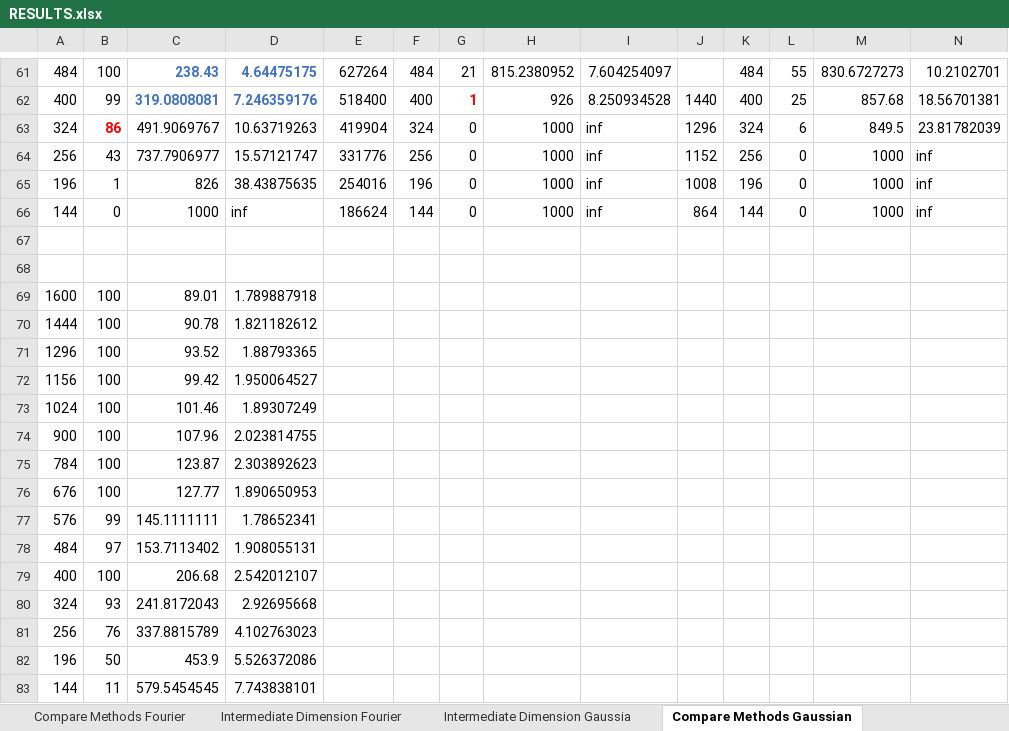
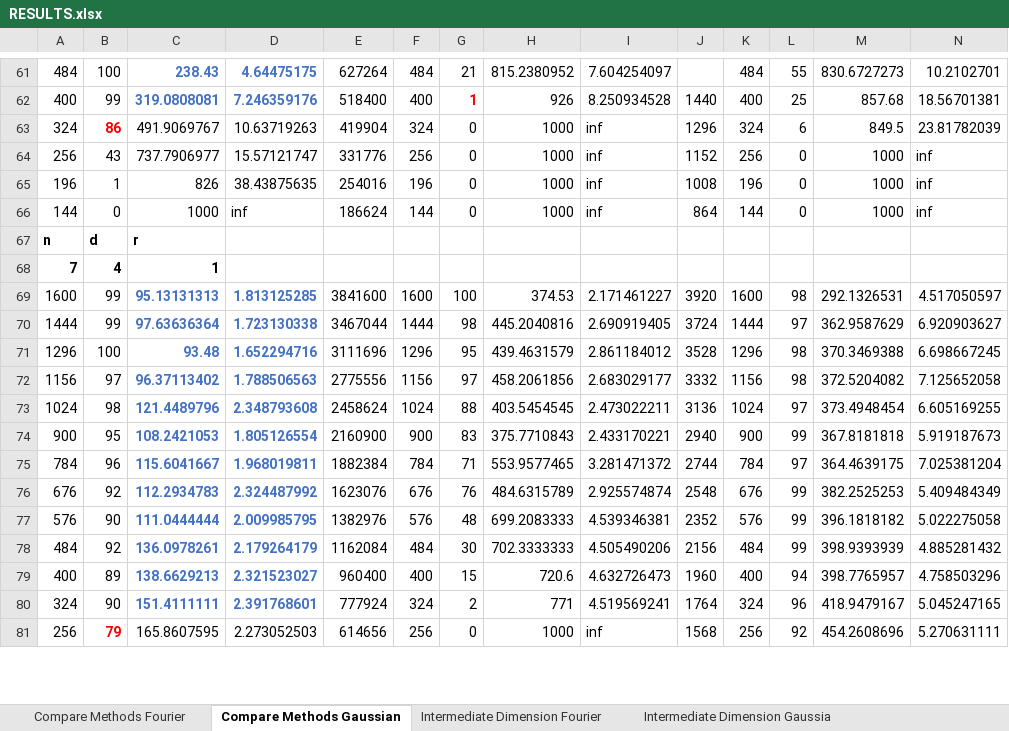
Before and after one commit to MichaelPerlmutter/ModewiseTRIP, an Excel workbook: RESULTS.xlsx, sheet Compare Methods Gaussian, drawn as a sheet; only a part is shown, gaps mark what is left out; values as stored, in another font and other column widths than the file's, no borders; removed rows and columns are numbered as before the commit, all else as after; rows hold the shown columns only; the diff covers the shown part only; the diff names each change by its address in the sheet, - before the commit and + after, or states it on an @@ line.

```diff
--- a/RESULTS.xlsx (sheet Compare Methods Gaussian)
+++ b/RESULTS.xlsx (sheet Compare Methods Gaussian)
@@ sheet tab order changed: Compare Methods Fourier | Compare Methods Gaussian | Intermediate Dimension Fourier | Intermediate Dimension Gaussia @@
-row 67: (empty)
+row 67: n | d | r
-row 68: (empty)
+row 68: 7 | 4 | 1
-row 69: 1600 | 100 | 89.01 | 1.789887918
-row 70: 1444 | 100 | 90.78 | 1.821182612
-row 71: 1296 | 100 | 93.52 | 1.88793365
-row 72: 1156 | 100 | 99.42 | 1.950064527
-row 73: 1024 | 100 | 101.46 | 1.89307249
-row 74: 900 | 100 | 107.96 | 2.023814755
-row 75: 784 | 100 | 123.87 | 2.303892623
-row 76: 676 | 100 | 127.77 | 1.890650953
-row 77: 576 | 99 | 145.1111111 | 1.78652341
-row 78: 484 | 97 | 153.7113402 | 1.908055131
-row 79: 400 | 100 | 206.68 | 2.542012107
-row 80: 324 | 93 | 241.8172043 | 2.92695668
-row 81: 256 | 76 | 337.8815789 | 4.102763023
-row 82: 196 | 50 | 453.9 | 5.526372086
-row 83: 144 | 11 | 579.5454545 | 7.743838101
+row 69: 1600 | 99 | 95.13131313 | 1.813125285 | 3841600 | 1600 | 100 | 374.53 | 2.171461227 | 3920 | 1600 | 98 | 292.1326531 | 4.517050597
+row 70: 1444 | 99 | 97.63636364 | 1.723130338 | 3467044 | 1444 | 98 | 445.2040816 | 2.690919405 | 3724 | 1444 | 97 | 362.9587629 | 6.920903627
+row 71: 1296 | 100 | 93.48 | 1.652294716 | 3111696 | 1296 | 95 | 439.4631579 | 2.861184012 | 3528 | 1296 | 98 | 370.3469388 | 6.698667245
+row 72: 1156 | 97 | 96.37113402 | 1.788506563 | 2775556 | 1156 | 97 | 458.2061856 | 2.683029177 | 3332 | 1156 | 98 | 372.5204082 | 7.125652058
+row 73: 1024 | 98 | 121.4489796 | 2.348793608 | 2458624 | 1024 | 88 | 403.5454545 | 2.473022211 | 3136 | 1024 | 97 | 373.4948454 | 6.605169255
+row 74: 900 | 95 | 108.2421053 | 1.805126554 | 2160900 | 900 | 83 | 375.7710843 | 2.433170221 | 2940 | 900 | 99 | 367.8181818 | 5.919187673
+row 75: 784 | 96 | 115.6041667 | 1.968019811 | 1882384 | 784 | 71 | 553.9577465 | 3.281471372 | 2744 | 784 | 97 | 364.4639175 | 7.025381204
+row 76: 676 | 92 | 112.2934783 | 2.324487992 | 1623076 | 676 | 76 | 484.6315789 | 2.925574874 | 2548 | 676 | 99 | 382.2525253 | 5.409484349
+row 77: 576 | 90 | 111.0444444 | 2.009985795 | 1382976 | 576 | 48 | 699.2083333 | 4.539346381 | 2352 | 576 | 99 | 396.1818182 | 5.022275058
+row 78: 484 | 92 | 136.0978261 | 2.179264179 | 1162084 | 484 | 30 | 702.3333333 | 4.505490206 | 2156 | 484 | 99 | 398.9393939 | 4.885281432
+row 79: 400 | 89 | 138.6629213 | 2.321523027 | 960400 | 400 | 15 | 720.6 | 4.632726473 | 1960 | 400 | 94 | 398.7765957 | 4.758503296
+row 80: 324 | 90 | 151.4111111 | 2.391768601 | 777924 | 324 | 2 | 771 | 4.519569241 | 1764 | 324 | 96 | 418.9479167 | 5.045247165
+row 81: 256 | 79 | 165.8607595 | 2.273052503 | 614656 | 256 | 0 | 1000 | inf | 1568 | 256 | 92 | 454.2608696 | 5.270631111
```
Also changed, not shown: 17 added rows elsewhere in this sheet, sheet Compare Methods Fourier, 29 other files.
